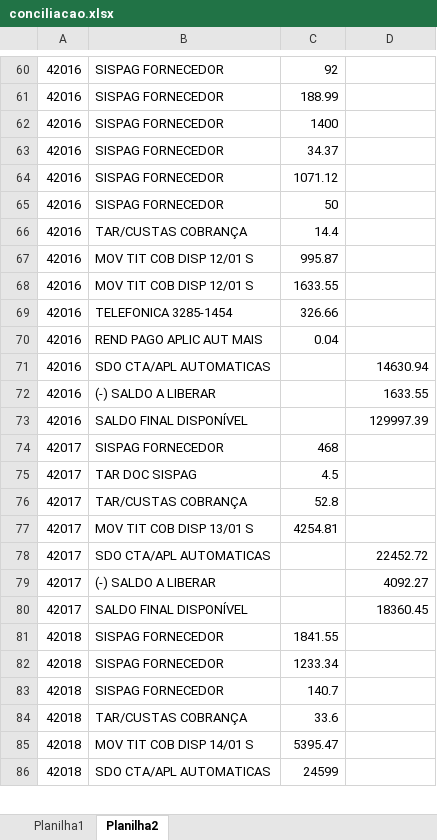
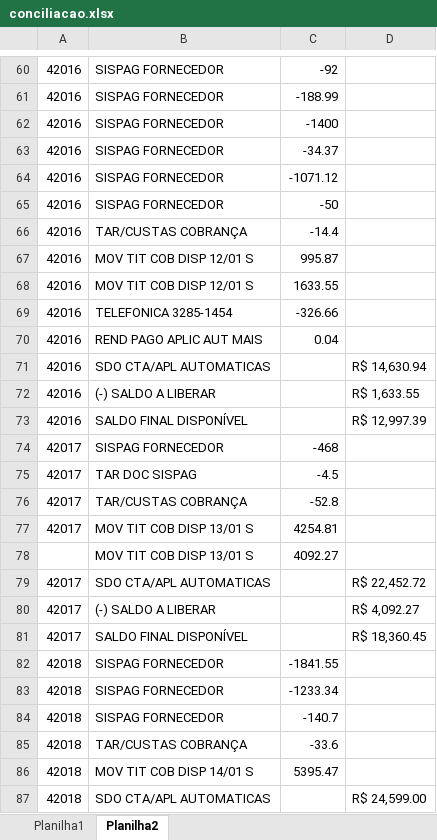
Before and after one commit to betodalas/odara, an Excel workbook: odara/html/conciliacao.xlsx, sheet Planilha2, drawn as a sheet; only a part is shown, gaps mark what is left out; values as stored, in another font and other column widths than the file's, no cell formats; addresses are those after the commit; the diff covers the shown part only; the diff names each change by its address in the sheet, - before the commit and + after, or states it on an @@ line.

```diff
--- a/odara/html/conciliacao.xlsx (sheet Planilha2)
+++ b/odara/html/conciliacao.xlsx (sheet Planilha2)
-C60: 92
+C60: -92
-C61: 188.99
+C61: -188.99
-C62: 1400
+C62: -1400
-C63: 34.37
+C63: -34.37
-C64: 1071.12
+C64: -1071.12
-C65: 50
+C65: -50
-C66: 14.4
+C66: -14.4
-C69: 326.66
+C69: -326.66
-D71: 14630.94
+D71: R$ 14,630.94
-D72: 1633.55
+D72: R$ 1,633.55
-D73: 129997.39
+D73: R$ 12,997.39
-C74: 468
+C74: -468
-C75: 4.5
+C75: -4.5
-C76: 52.8
+C76: -52.8
+row 78:  | MOV TIT COB DISP 13/01 S | 4092.27
-D79: 22452.72
+D79: R$ 22,452.72
-D80: 4092.27
+D80: R$ 4,092.27
-D81: 18360.45
+D81: R$ 18,360.45
-C82: 1841.55
+C82: -1841.55
-C83: 1233.34
+C83: -1233.34
-C84: 140.7
+C84: -140.7
-C85: 33.6
+C85: -33.6
-C87: 24599
+C87: (empty)
-D87: (empty)
+D87: R$ 24,599.00
```
Also changed, not shown: 133 edited cells elsewhere in this sheet, cell formats, 6 other files.
